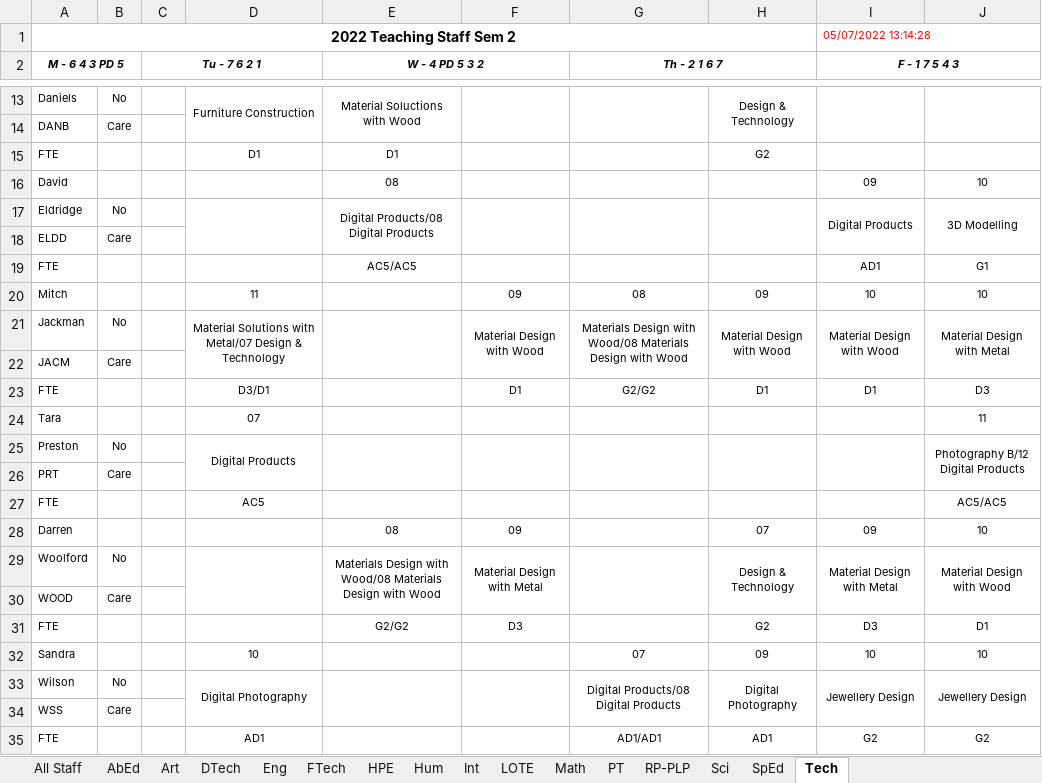
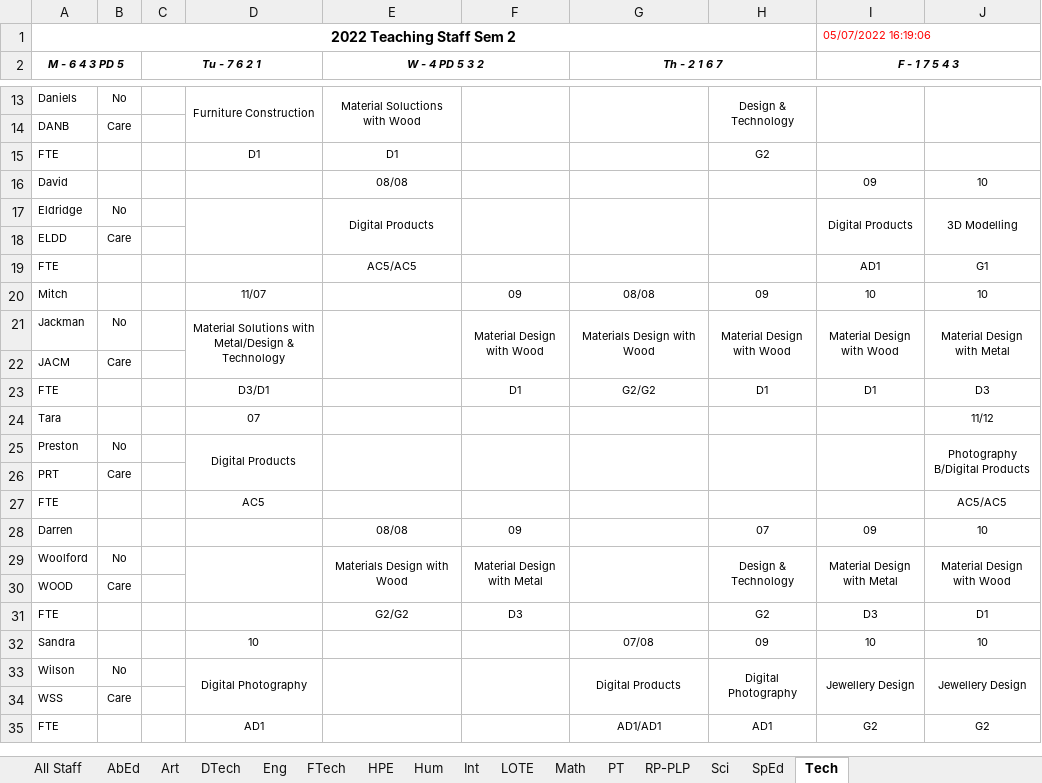
Before and after one commit to MrEldridge22/timetabling, an Excel workbook: Subject Allocations.xlsx, sheet Tech, drawn as a sheet; only a part is shown, gaps mark what is left out; values as stored, in another font and other column widths than the file's, no borders; the diff names each change by its address in the sheet, - before the commit and + after, or states it on an @@ line.

```diff
--- a/Subject Allocations.xlsx (sheet Tech)
+++ b/Subject Allocations.xlsx (sheet Tech)
-I1 (F - 1 7 5 4 3): 05/07/2022 13:14:28
+I1 (F - 1 7 5 4 3): 05/07/2022 16:19:06
-E16 (W - 4 PD 5 3 2): 08
+E16 (W - 4 PD 5 3 2): 08/08
-E17 (W - 4 PD 5 3 2): Digital Products/08 Digital Products
+E17 (W - 4 PD 5 3 2): Digital Products
-D20: 11
+D20: 11/07
-G20 (Th - 2 1 6 7): 08
+G20 (Th - 2 1 6 7): 08/08
-D21: …Solutions with Metal/07 Design & Technology
+D21: …Solutions with Metal/Design & Technology
-G21 (Th - 2 1 6 7): Materials Design with Wood/08 Materials Design with Wood
+G21 (Th - 2 1 6 7): Materials Design with Wood
-J24: 11
+J24: 11/12
-J25: Photography B/12 Digital Products
+J25: Photography B/Digital Products
-E28 (W - 4 PD 5 3 2): 08
+E28 (W - 4 PD 5 3 2): 08/08
-E29 (W - 4 PD 5 3 2): Materials Design with Wood/08 Materials Design with Wood
+E29 (W - 4 PD 5 3 2): Materials Design with Wood
-G32 (Th - 2 1 6 7): 07
+G32 (Th - 2 1 6 7): 07/08
-G33 (Th - 2 1 6 7): Digital Products/08 Digital Products
+G33 (Th - 2 1 6 7): Digital Products
```
Also changed, not shown: sheet All Staff, sheet Art, sheet RP-PLP, sheet Math, sheet Eng, sheet DTech, 9 more sheets, 3 other files.
